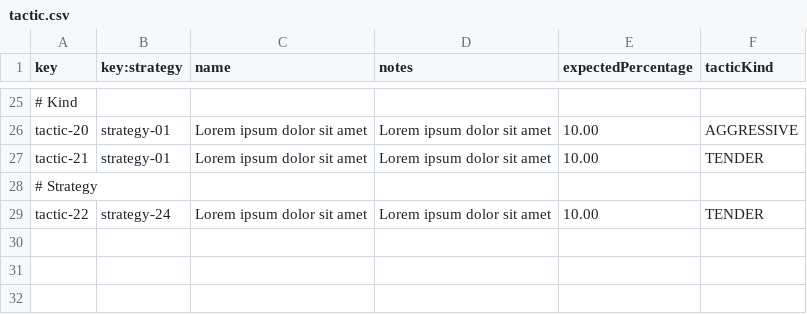
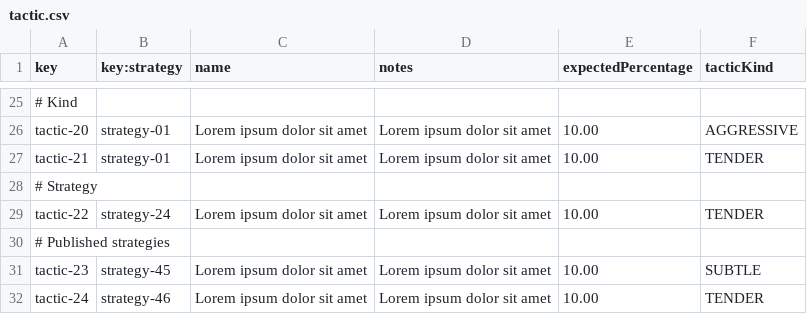
Before and after one commit to domingoruizb/Acme-Starters-B-G037, a CSV file: src/main/resources/WEB-INF/data/sample/batch-01/tactic.csv, drawn as a sheet; only a part is shown, gaps mark what is left out.

```diff
--- a/src/main/resources/WEB-INF/data/sample/batch-01/tactic.csv
+++ b/src/main/resources/WEB-INF/data/sample/batch-01/tactic.csv
@@ -29 +29,4 @@ tactic-21,strategy-01,Lorem ipsum dolor sit amet,Lorem ipsum dolor sit amet,10.0
 tactic-22,strategy-24,Lorem ipsum dolor sit amet,Lorem ipsum dolor sit amet,10.00,TENDER
+# Published strategies
+tactic-23,strategy-45,Lorem ipsum dolor sit amet,Lorem ipsum dolor sit amet,10.00,SUBTLE
+tactic-24,strategy-46,Lorem ipsum dolor sit amet,Lorem ipsum dolor sit amet,10.00,TENDER
```
Also changed, not shown: src/main/resources/WEB-INF/data/errata/batch-01/strategy.csv, 10 other files.
